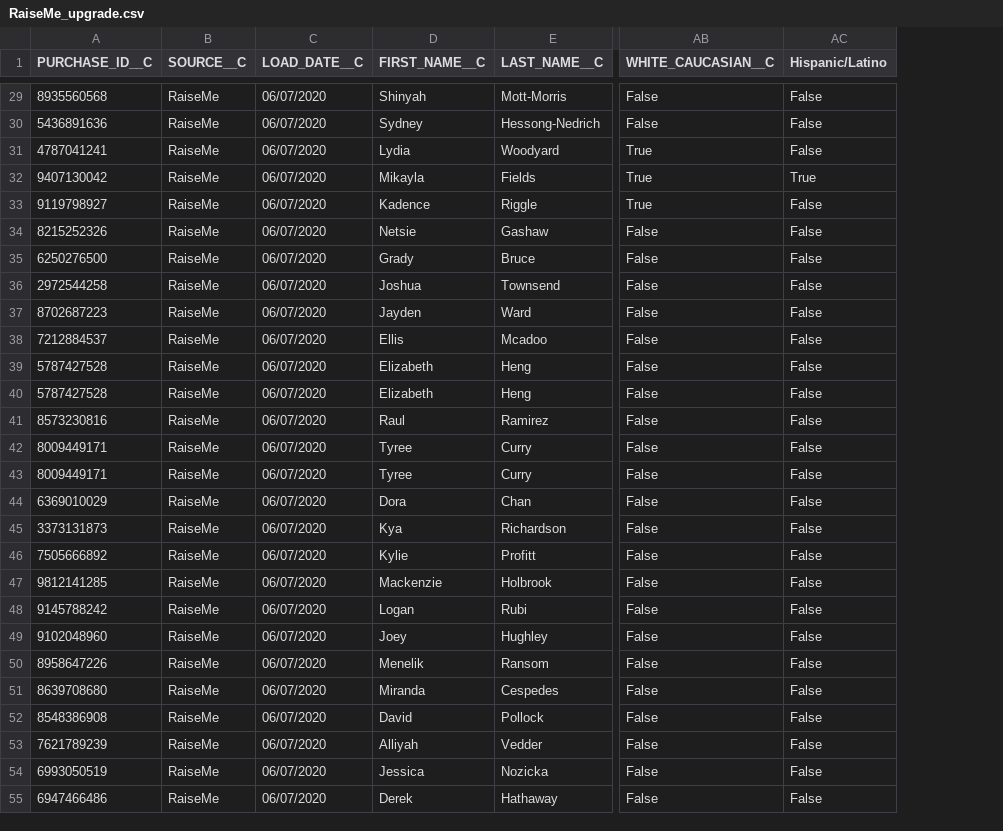
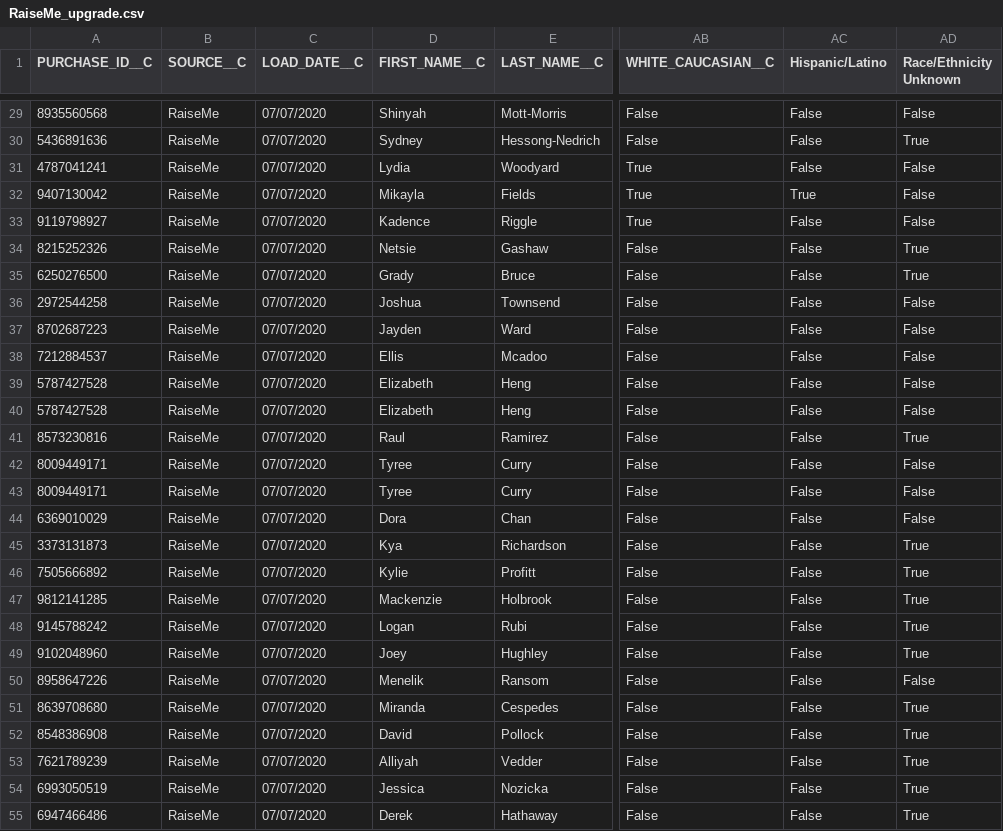
Before and after one commit to asarenkansah/SalesforceScripts, a CSV file: RaiseMe/RaiseMe_upgrade.csv, drawn as a sheet; only a part is shown, gaps mark what is left out; the diff covers the shown part only; the diff names each change by its address in the sheet, - before the commit and + after, or states it on an @@ line.

```diff
--- a/RaiseMe/RaiseMe_upgrade.csv
+++ b/RaiseMe/RaiseMe_upgrade.csv
+column AD (Race/Ethnicity Unknown), rows 29-55: False | True | False | False | False | True | True | False | False | False | False | False | True | False | False | False | True | True | True | True | True | False | True | True | True | True | True
-C29:C55 (LOAD_DATE__C): 06/07/2020
+C29:C55 (LOAD_DATE__C): 07/07/2020
```
Also changed, not shown: 55 edited cells elsewhere in this file, 20 other files.
